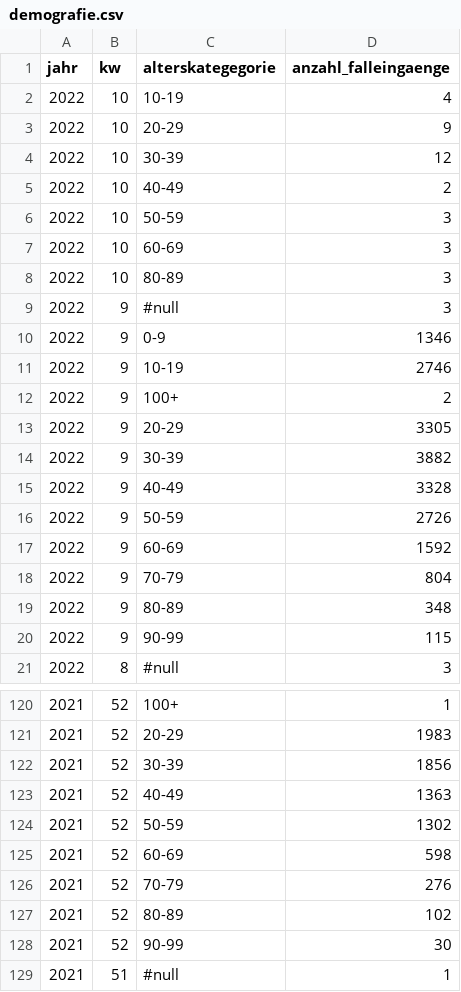
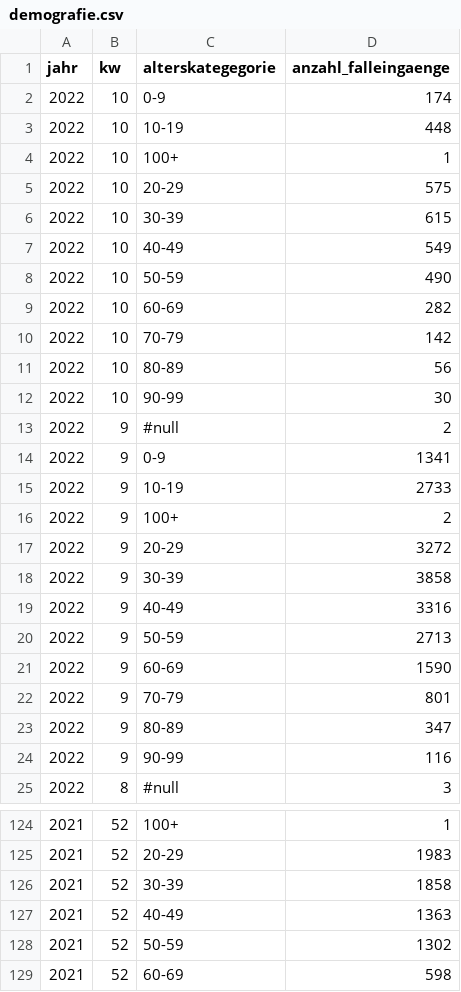
Before and after one commit to openDataBE/covid19Data, a CSV file: demografie.csv, drawn as a sheet; only a part is shown, gaps mark what is left out; the shorter side is filled out with more unchanged rows.

Commit message:
Automatic commit of demografie.csv

```diff
--- a/demografie.csv
+++ b/demografie.csv
@@ -1,21 +1,25 @@
 "jahr","kw","alterskategegorie","anzahl_falleingaenge"
-"2022","10","10-19","4"
-"2022","10","20-29","9"
-"2022","10","30-39","12"
-"2022","10","40-49","2"
-"2022","10","50-59","3"
-"2022","10","60-69","3"
-"2022","10","80-89","3"
-"2022","9","#null","3"
-"2022","9","0-9","1346"
-"2022","9","10-19","2746"
+"2022","10","0-9","174"
+"2022","10","10-19","448"
+"2022","10","100+","1"
+"2022","10","20-29","575"
+"2022","10","30-39","615"
+"2022","10","40-49","549"
+"2022","10","50-59","490"
+"2022","10","60-69","282"
+"2022","10","70-79","142"
+"2022","10","80-89","56"
+"2022","10","90-99","30"
+"2022","9","#null","2"
+"2022","9","0-9","1341"
+"2022","9","10-19","2733"
 "2022","9","100+","2"
-"2022","9","20-29","3305"
-"2022","9","30-39","3882"
-"2022","9","40-49","3328"
-"2022","9","50-59","2726"
-"2022","9","60-69","1592"
-"2022","9","70-79","804"
-"2022","9","80-89","348"
-"2022","9","90-99","115"
+"2022","9","20-29","3272"
+"2022","9","30-39","3858"
+"2022","9","40-49","3316"
+"2022","9","50-59","2713"
+"2022","9","60-69","1590"
+"2022","9","70-79","801"
+"2022","9","80-89","347"
+"2022","9","90-99","116"
 "2022","8","#null","3"
@@ -121,3 +125,3 @@
 "2021","52","20-29","1983"
-"2021","52","30-39","1856"
+"2021","52","30-39","1858"
 "2021","52","40-49","1363"
```
